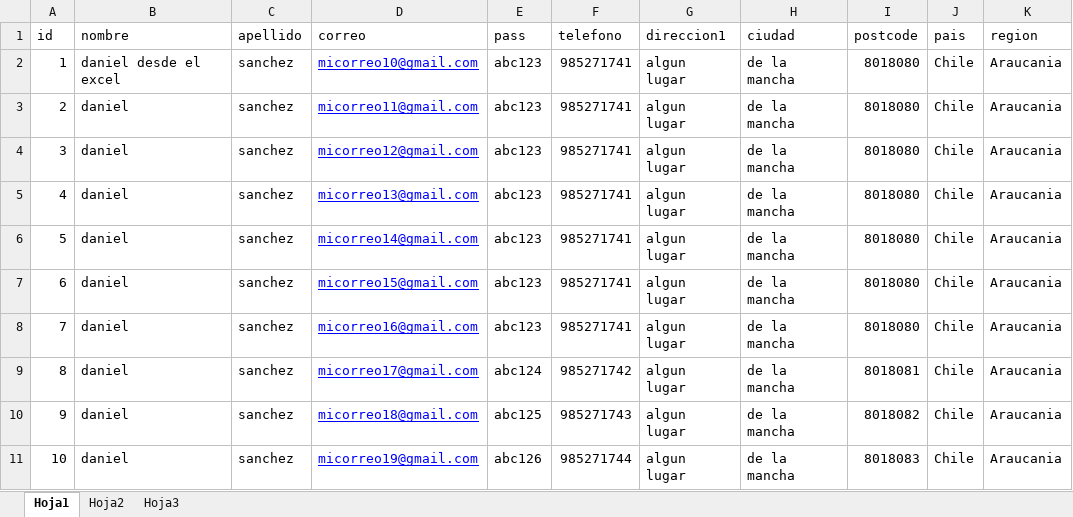
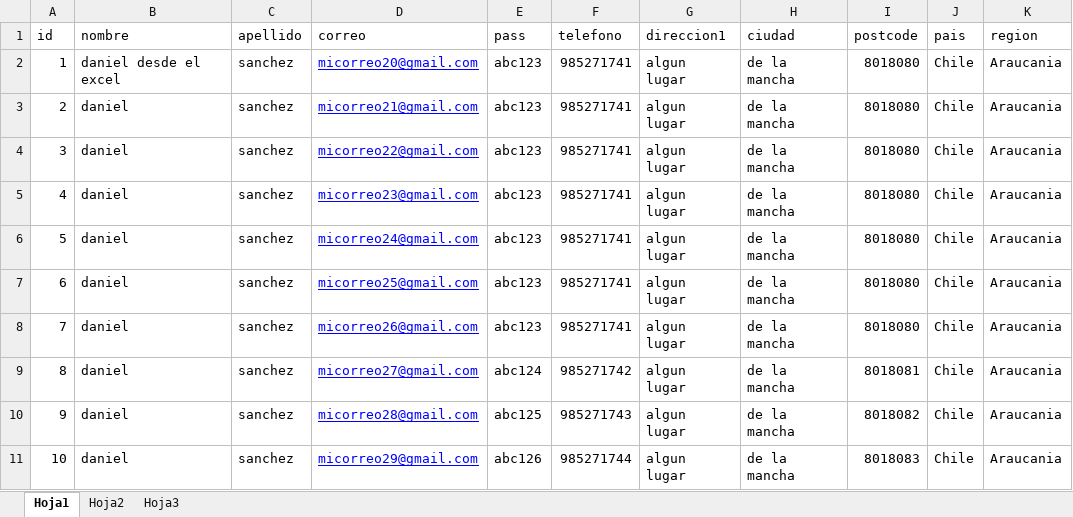
Before and after one commit to dasb1985/Desafio_Automatizacion_QA, an Excel workbook: Data/usuarios.xlsx, sheet Hoja1, drawn as a sheet; values as stored, in another font and other column widths than the file's, no borders; the diff names each change by its address in the sheet, - before the commit and + after, or states it on an @@ line.

```diff
--- a/Data/usuarios.xlsx (sheet Hoja1)
+++ b/Data/usuarios.xlsx (sheet Hoja1)
-D2 (correo): micorreo10@gmail.com
+D2 (correo): micorreo20@gmail.com
-D3 (correo): micorreo11@gmail.com
+D3 (correo): micorreo21@gmail.com
-D4 (correo): micorreo12@gmail.com
+D4 (correo): micorreo22@gmail.com
-D5 (correo): micorreo13@gmail.com
+D5 (correo): micorreo23@gmail.com
-D6 (correo): micorreo14@gmail.com
+D6 (correo): micorreo24@gmail.com
-D7 (correo): micorreo15@gmail.com
+D7 (correo): micorreo25@gmail.com
-D8 (correo): micorreo16@gmail.com
+D8 (correo): micorreo26@gmail.com
-D9 (correo): micorreo17@gmail.com
+D9 (correo): micorreo27@gmail.com
-D10 (correo): micorreo18@gmail.com
+D10 (correo): micorreo28@gmail.com
-D11 (correo): micorreo19@gmail.com
+D11 (correo): micorreo29@gmail.com
```
Also changed, not shown: 4 other files.
